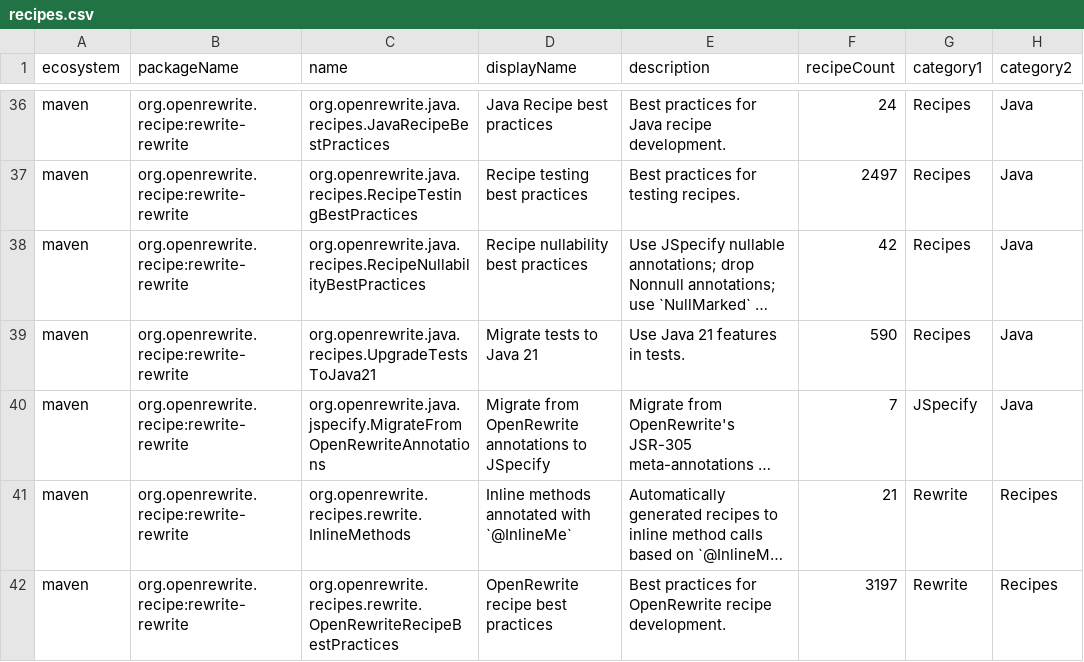
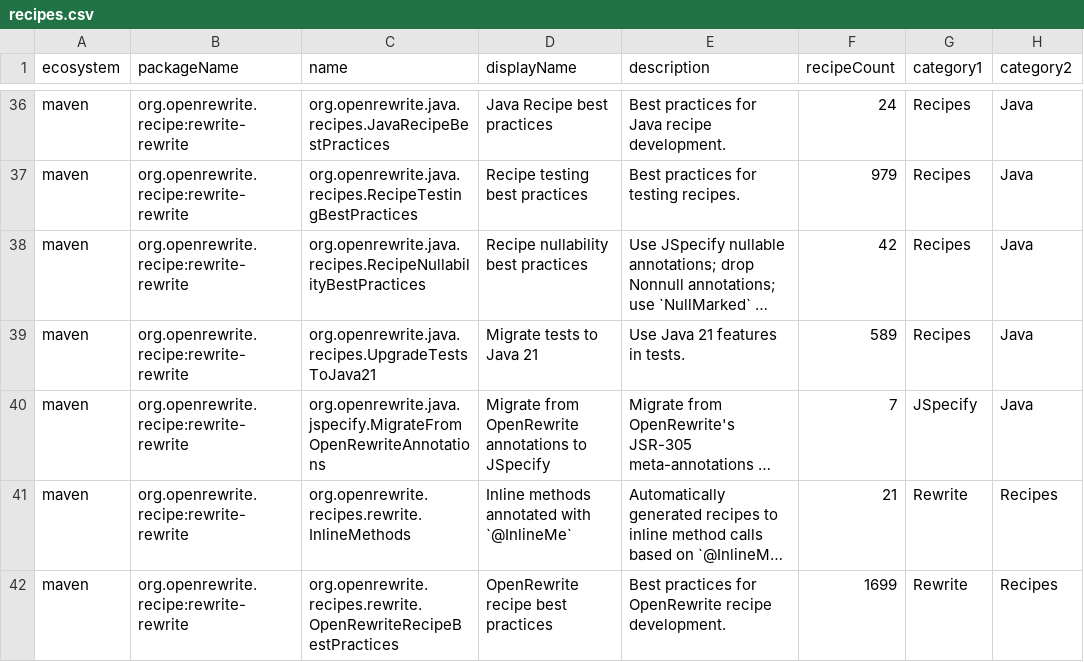
Before and after one commit to openrewrite/rewrite-rewrite, a CSV file: src/main/resources/META-INF/rewrite/recipes.csv, drawn as a sheet; only a part is shown, gaps mark what is left out; long unchanged cells end in …; the diff covers the shown part only; the diff names each change by its address in the sheet, - before the commit and + after, or states it on an @@ line.

Commit message:
Regenerate recipes.csv (#77)

```diff
--- a/src/main/resources/META-INF/rewrite/recipes.csv
+++ b/src/main/resources/META-INF/rewrite/recipes.csv
-F37 (recipeCount): 2497
+F37 (recipeCount): 979
-F39 (recipeCount): 590
+F39 (recipeCount): 589
-F42 (recipeCount): 3197
+F42 (recipeCount): 1699
```
Also changed, not shown: 28 moved rows elsewhere in this file.
